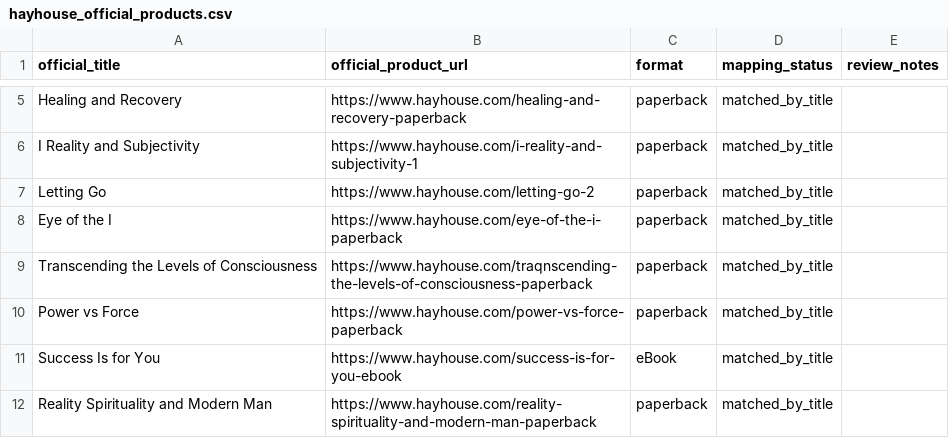
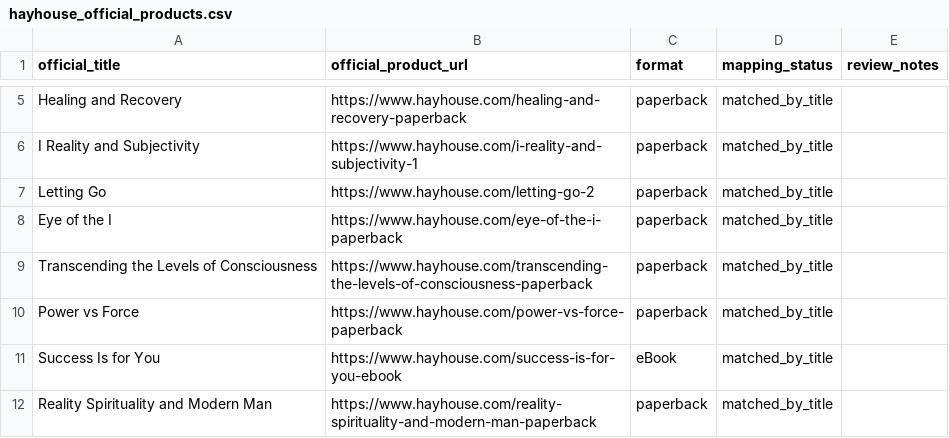
Before and after one commit to 56eli/docsheet, a CSV file: data/hayhouse_official_products.csv, drawn as a sheet; only a part is shown, gaps mark what is left out.

Commit message:
Fix Hay House traqnscending typo (294 + inventory), refresh archive/README declared-current
Hay House product URL for Transcending the Levels of Consciousness was
misspelled with traqnscending in both the reviewed inventory and the
source-override that feeds master 294. Correct to transcending in both
places, rebuild master + catalogue pages, re-verify all checks and archive
README now points to 2026-08-09 deep-dive/current full audit.

Co-authored-by: arena-agent <297053741+arena-agent@users.noreply.github.com>

```diff
--- a/data/hayhouse_official_products.csv
+++ b/data/hayhouse_official_products.csv
@@ -8,3 +8,3 @@ Letting Go,https://www.hayhouse.com/letting-go-2,paperback,matched_by_title,
 Eye of the I,https://www.hayhouse.com/eye-of-the-i-paperback,paperback,matched_by_title,
-Transcending the Levels of Consciousness,https://www.hayhouse.com/traqnscending-the-levels-of-consciousness-paperback,paperback,matched_by_title,
+Transcending the Levels of Consciousness,https://www.hayhouse.com/transcending-the-levels-of-consciousness-paperback,paperback,matched_by_title,
 Power vs Force,https://www.hayhouse.com/power-vs-force-paperback,paperback,matched_by_title,
```
Also changed, not shown: data/research_master_draft.csv, data/research_master_source_overrides.csv, 5 other files.
